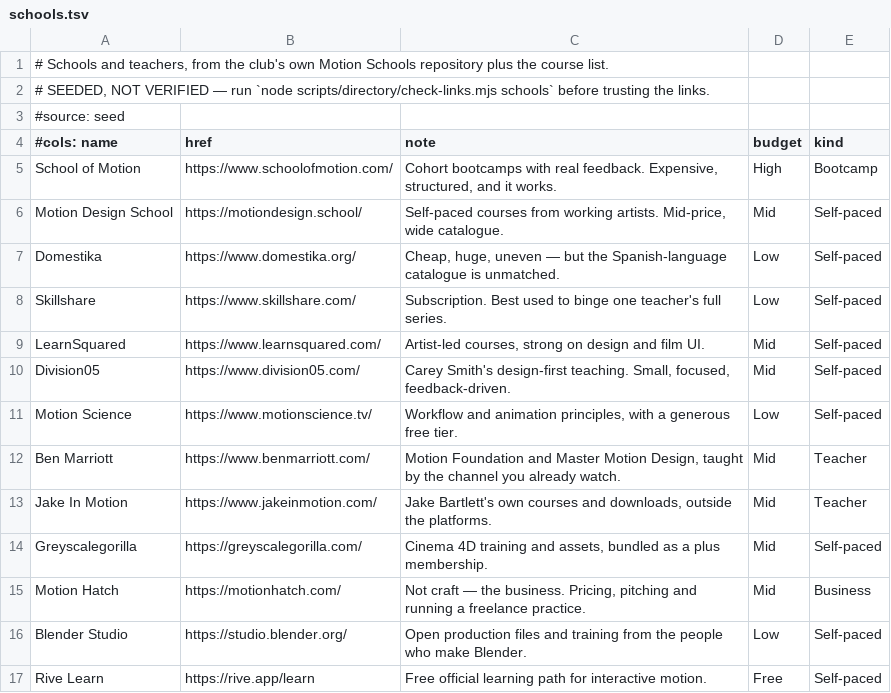
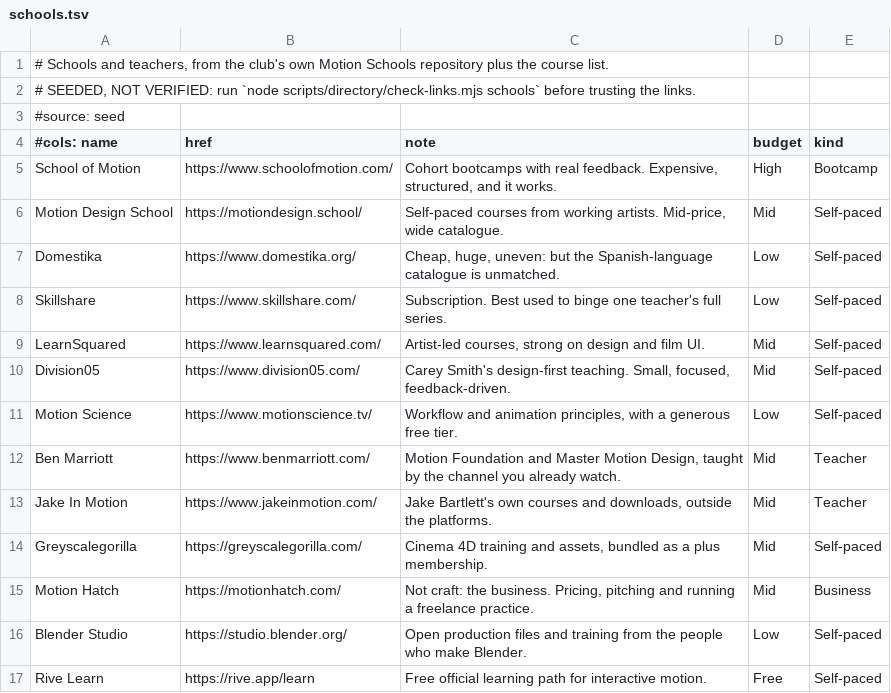
Before and after one commit to estebangonzalezuy/tmsc, a TSV file: scripts/directory/sources/schools.tsv, drawn as a sheet.

```diff
--- a/scripts/directory/sources/schools.tsv
+++ b/scripts/directory/sources/schools.tsv
@@ -1,3 +1,3 @@
 # Schools and teachers, from the club's own Motion Schools repository plus the course list.
-# SEEDED, NOT VERIFIED — run `node scripts/directory/check-links.mjs schools` before trusting the links.
+# SEEDED, NOT VERIFIED: run `node scripts/directory/check-links.mjs schools` before trusting the links.
 #source: seed
@@ -6,3 +6,3 @@ School of Motion	https://www.schoolofmotion.com/	Cohort bootcamps with real feed
 Motion Design School	https://motiondesign.school/	Self-paced courses from working artists. Mid-price, wide catalogue.	Mid	Self-paced
-Domestika	https://www.domestika.org/	Cheap, huge, uneven — but the Spanish-language catalogue is unmatched.	Low	Self-paced
+Domestika	https://www.domestika.org/	Cheap, huge, uneven: but the Spanish-language catalogue is unmatched.	Low	Self-paced
 Skillshare	https://www.skillshare.com/	Subscription. Best used to binge one teacher's full series.	Low	Self-paced
@@ -14,3 +14,3 @@ Jake In Motion	https://www.jakeinmotion.com/	Jake Bartlett's own courses and dow
 Greyscalegorilla	https://greyscalegorilla.com/	Cinema 4D training and assets, bundled as a plus membership.	Mid	Self-paced
-Motion Hatch	https://motionhatch.com/	Not craft — the business. Pricing, pitching and running a freelance practice.	Mid	Business
+Motion Hatch	https://motionhatch.com/	Not craft: the business. Pricing, pitching and running a freelance practice.	Mid	Business
 Blender Studio	https://studio.blender.org/	Open production files and training from the people who make Blender.	Low	Self-paced
```
Also changed, not shown: scripts/directory/sources/awards.tsv, scripts/directory/sources/books.tsv, 24 other files.
